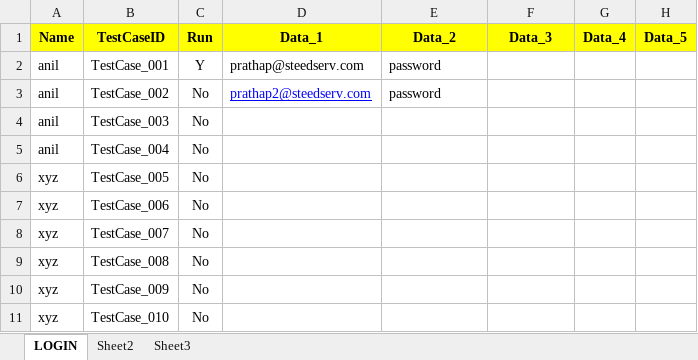
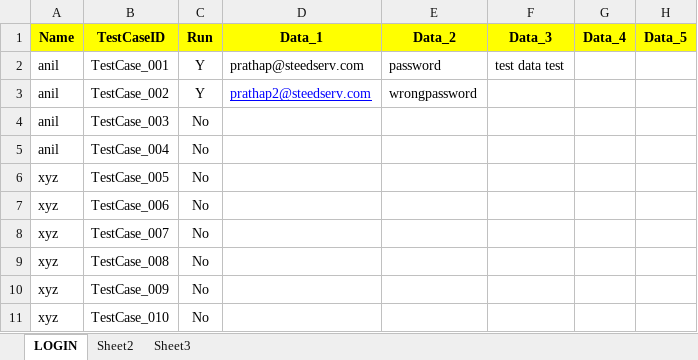
Before and after one commit to anilkumarreddy778/zoebetaBDDFramework, an Excel workbook: zoebetaBDDFramework/resources-testdata/MyTestdata.xlsx, sheet LOGIN, drawn as a sheet; values as stored, in another font and other column widths than the file's, no borders; the diff names each change by its address in the sheet, - before the commit and + after, or states it on an @@ line.

```diff
--- a/zoebetaBDDFramework/resources-testdata/MyTestdata.xlsx (sheet LOGIN)
+++ b/zoebetaBDDFramework/resources-testdata/MyTestdata.xlsx (sheet LOGIN)
-F2 (Data_3): (empty)
+F2 (Data_3): test data test
-C3 (Run): No
+C3 (Run): Y
-E3 (Data_2): password
+E3 (Data_2): wrongpassword
```
Also changed, not shown: 6 other files.
